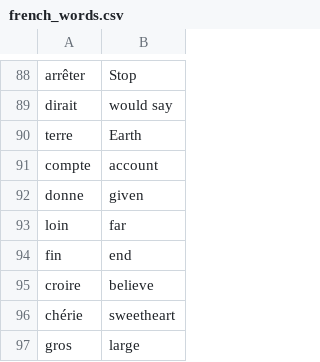
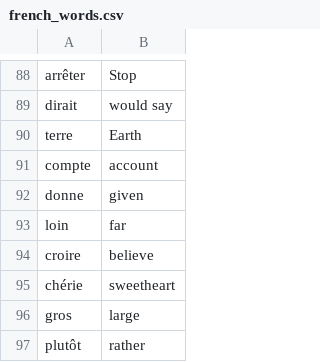
Before and after one commit to KDDave97/100-days-of-code-python, a CSV file: Day31/french_words.csv, drawn as a sheet; only a part is shown, gaps mark what is left out; the shorter side is filled out with more unchanged rows; the diff names each change by its address in the sheet, - before the commit and + after, or states it on an @@ line.

```diff
--- a/Day31/french_words.csv
+++ b/Day31/french_words.csv
-row 94: fin | end
```
Also changed, not shown: 6 other files.
